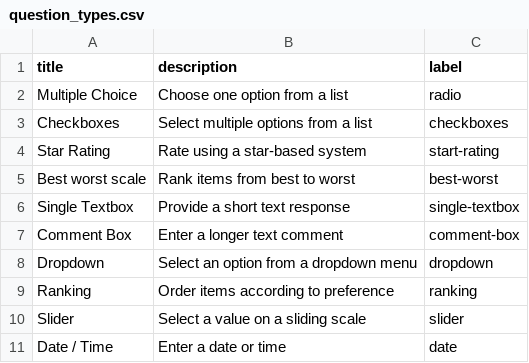
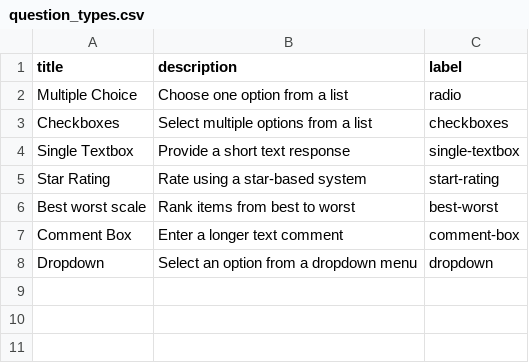
Before and after one commit to cntzoufras/surveycat_api, a CSV file: database/seeds/question_types.csv, drawn as a sheet.

```diff
--- a/database/seeds/question_types.csv
+++ b/database/seeds/question_types.csv
@@ -3,9 +3,6 @@ Multiple Choice,Choose one option from a list,radio
 Checkboxes,Select multiple options from a list,checkboxes
+Single Textbox,Provide a short text response,single-textbox
 Star Rating,Rate using a star-based system,start-rating
 Best worst scale,Rank items from best to worst,best-worst
-Single Textbox,Provide a short text response,single-textbox
 Comment Box,Enter a longer text comment,comment-box
 Dropdown,Select an option from a dropdown menu,dropdown
-Ranking,Order items according to preference,ranking
-Slider,Select a value on a sliding scale,slider
-Date / Time,Enter a date or time,date
```
Also changed, not shown: 19 other files.
